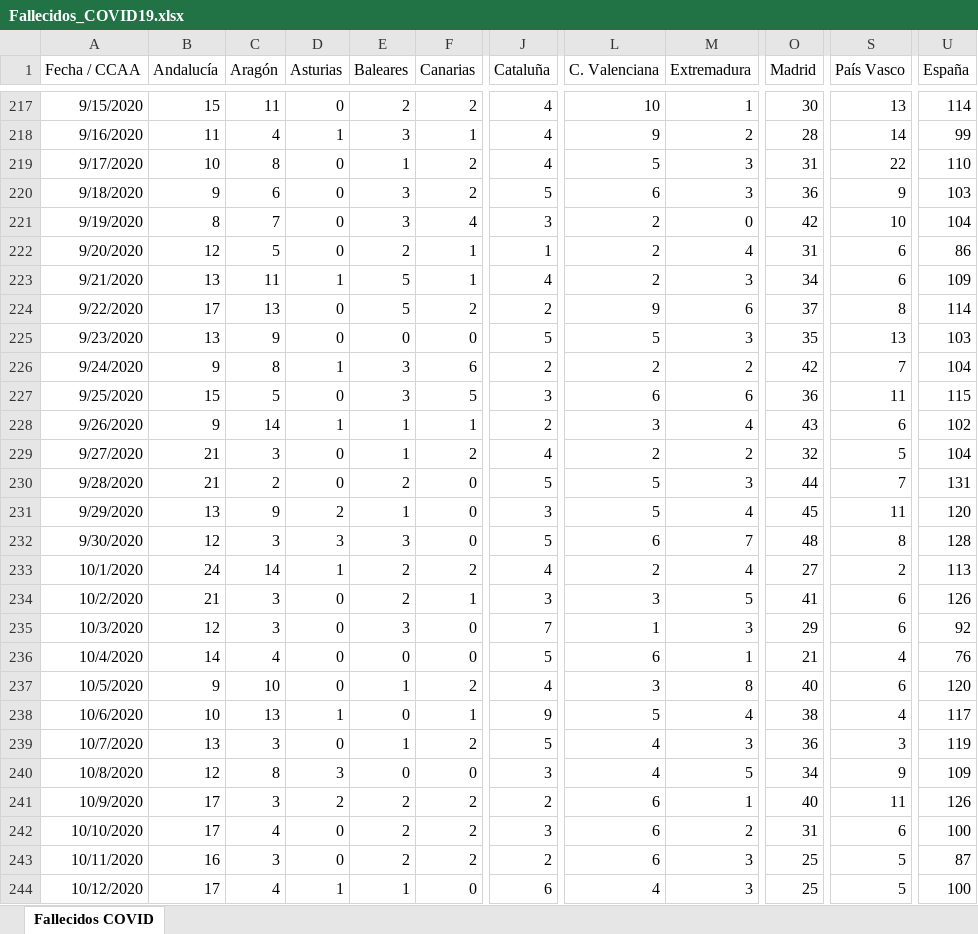
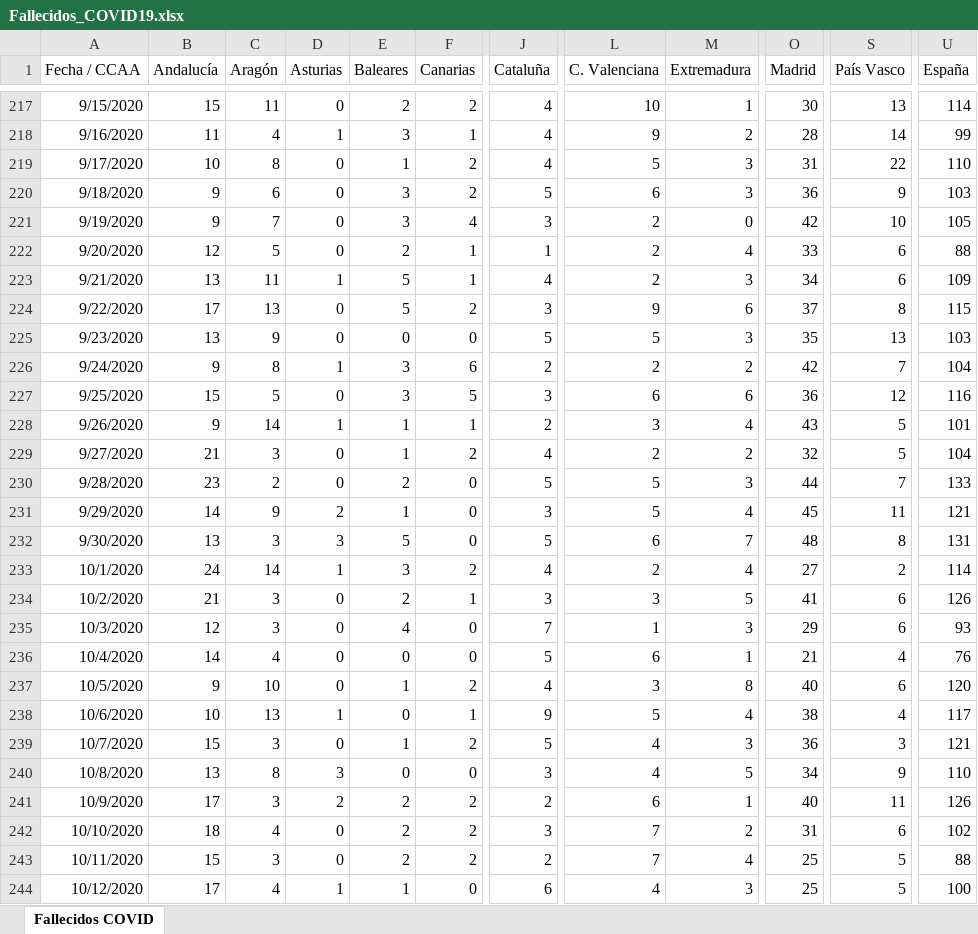
Before and after one commit to svavassori/covid-19-spain, an Excel workbook: csv/Fallecidos_COVID19.xlsx, sheet Fallecidos COVID, drawn as a sheet; only a part is shown, gaps mark what is left out; values as stored, in another font and other column widths than the file's, no borders; the diff covers the shown part only; the diff names each change by its address in the sheet, - before the commit and + after, or states it on an @@ line.

```diff
--- a/csv/Fallecidos_COVID19.xlsx (sheet Fallecidos COVID)
+++ b/csv/Fallecidos_COVID19.xlsx (sheet Fallecidos COVID)
-B221 (Andalucía): 8
+B221 (Andalucía): 9
-U221 (España): 104
+U221 (España): 105
-O222 (Madrid): 31
+O222 (Madrid): 33
-U222 (España): 86
+U222 (España): 88
-J224 (Cataluña): 2
+J224 (Cataluña): 3
-U224 (España): 114
+U224 (España): 115
-S227 (País Vasco): 11
+S227 (País Vasco): 12
-U227 (España): 115
+U227 (España): 116
-S228 (País Vasco): 6
+S228 (País Vasco): 5
-U228 (España): 102
+U228 (España): 101
-B230 (Andalucía): 21
+B230 (Andalucía): 23
-U230 (España): 131
+U230 (España): 133
-B231 (Andalucía): 13
+B231 (Andalucía): 14
-U231 (España): 120
+U231 (España): 121
-B232 (Andalucía): 12
+B232 (Andalucía): 13
-E232 (Baleares): 3
+E232 (Baleares): 5
-U232 (España): 128
+U232 (España): 131
-E233 (Baleares): 2
+E233 (Baleares): 3
-U233 (España): 113
+U233 (España): 114
-E235 (Baleares): 3
+E235 (Baleares): 4
-U235 (España): 92
+U235 (España): 93
-B239 (Andalucía): 13
+B239 (Andalucía): 15
-U239 (España): 119
+U239 (España): 121
-B240 (Andalucía): 12
+B240 (Andalucía): 13
-U240 (España): 109
+U240 (España): 110
-B242 (Andalucía): 17
+B242 (Andalucía): 18
-L242:L243 (C. Valenciana): 6
+L242:L243 (C. Valenciana): 7
-U242 (España): 100
+U242 (España): 102
-B243 (Andalucía): 16
+B243 (Andalucía): 15
-M243 (Extremadura): 3
+M243 (Extremadura): 4
-U243 (España): 87
+U243 (España): 88
```
Also changed, not shown: 1 added row and 52 edited cells elsewhere in this sheet, 5 other files.
